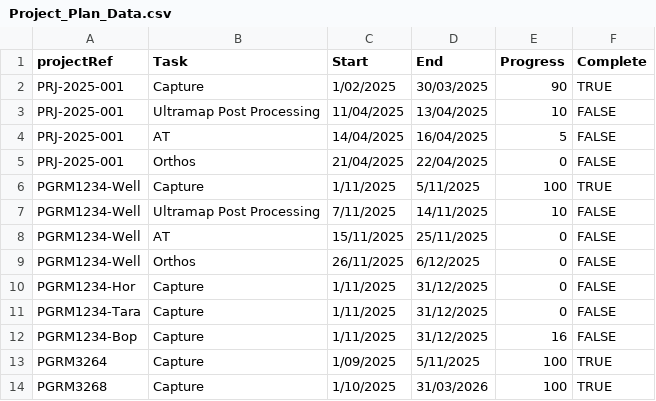
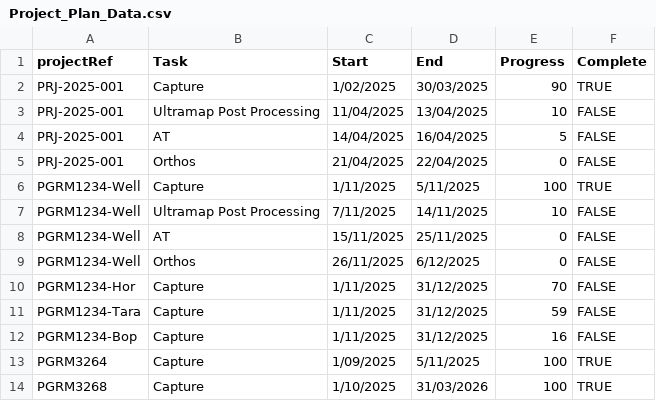
Before and after one commit to aerialsurveysnz/Project_management_Data, a CSV file: Project_Plan_Data.csv, drawn as a sheet.

Commit message:
update

```diff
--- a/Project_Plan_Data.csv
+++ b/Project_Plan_Data.csv
@@ -9,4 +9,4 @@ PGRM1234-Well,AT,15/11/2025,25/11/2025,0,FALSE
 PGRM1234-Well,Orthos,26/11/2025,6/12/2025,0,FALSE
-PGRM1234-Hor,Capture,1/11/2025,31/12/2025,0,FALSE
-PGRM1234-Tara,Capture,1/11/2025,31/12/2025,0,FALSE
+PGRM1234-Hor,Capture,1/11/2025,31/12/2025,70,FALSE
+PGRM1234-Tara,Capture,1/11/2025,31/12/2025,59,FALSE
 PGRM1234-Bop,Capture,1/11/2025,31/12/2025,16,FALSE
```
